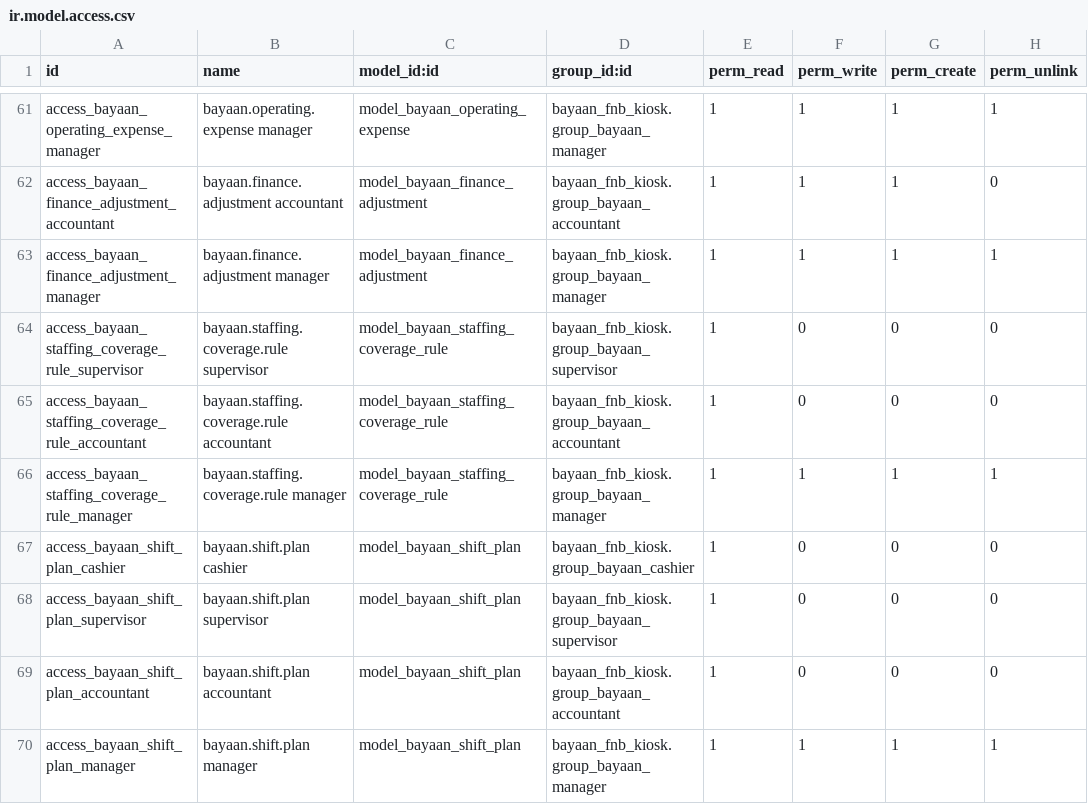
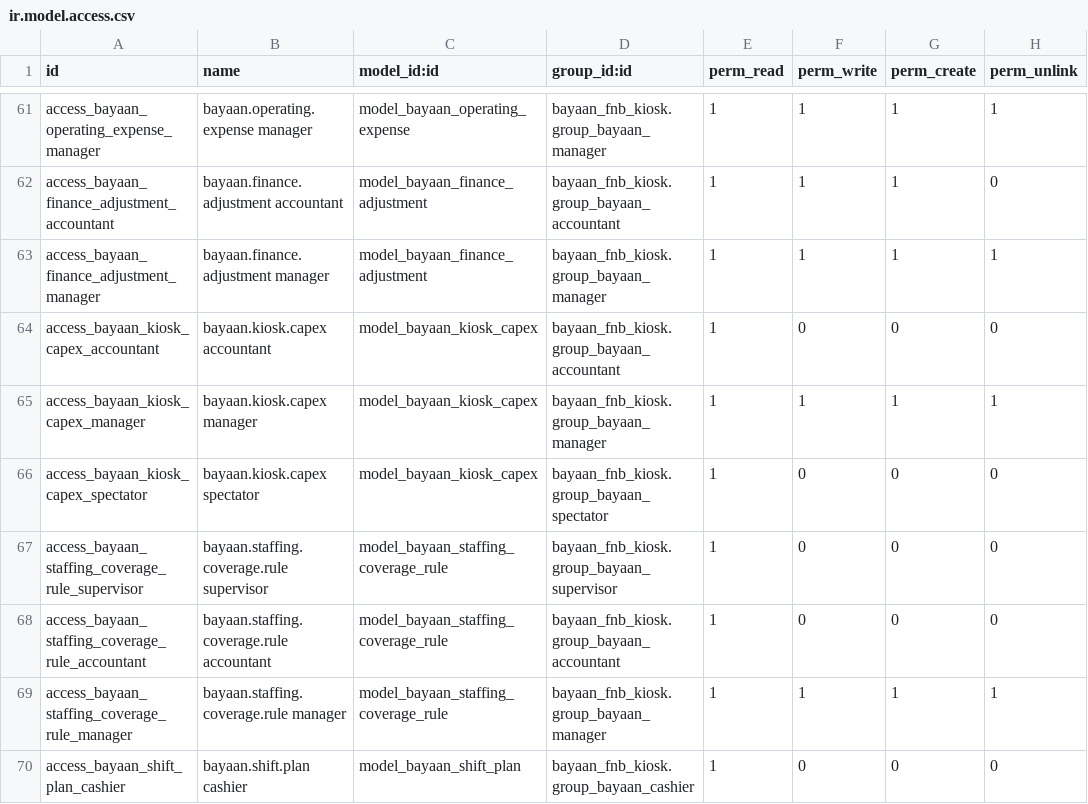
Before and after one commit to Mbongaa/Backend, a CSV file: backend/bayaan_odoo_addons/bayaan_fnb_kiosk/security/ir.model.access.csv, drawn as a sheet; only a part is shown, gaps mark what is left out; the shorter side is filled out with more unchanged rows.

```diff
--- a/backend/bayaan_odoo_addons/bayaan_fnb_kiosk/security/ir.model.access.csv
+++ b/backend/bayaan_odoo_addons/bayaan_fnb_kiosk/security/ir.model.access.csv
@@ -63,2 +63,5 @@ access_bayaan_finance_adjustment_accountant,bayaan.finance.adjustment accountant
 access_bayaan_finance_adjustment_manager,bayaan.finance.adjustment manager,model_bayaan_finance_adjustment,bayaan_fnb_kiosk.group_bayaan_manager,1,1,1,1
+access_bayaan_kiosk_capex_accountant,bayaan.kiosk.capex accountant,model_bayaan_kiosk_capex,bayaan_fnb_kiosk.group_bayaan_accountant,1,0,0,0
+access_bayaan_kiosk_capex_manager,bayaan.kiosk.capex manager,model_bayaan_kiosk_capex,bayaan_fnb_kiosk.group_bayaan_manager,1,1,1,1
+access_bayaan_kiosk_capex_spectator,bayaan.kiosk.capex spectator,model_bayaan_kiosk_capex,bayaan_fnb_kiosk.group_bayaan_spectator,1,0,0,0
 access_bayaan_staffing_coverage_rule_supervisor,bayaan.staffing.coverage.rule supervisor,model_bayaan_staffing_coverage_rule,bayaan_fnb_kiosk.group_bayaan_supervisor,1,0,0,0
```
Also changed, not shown: 55 other files.
